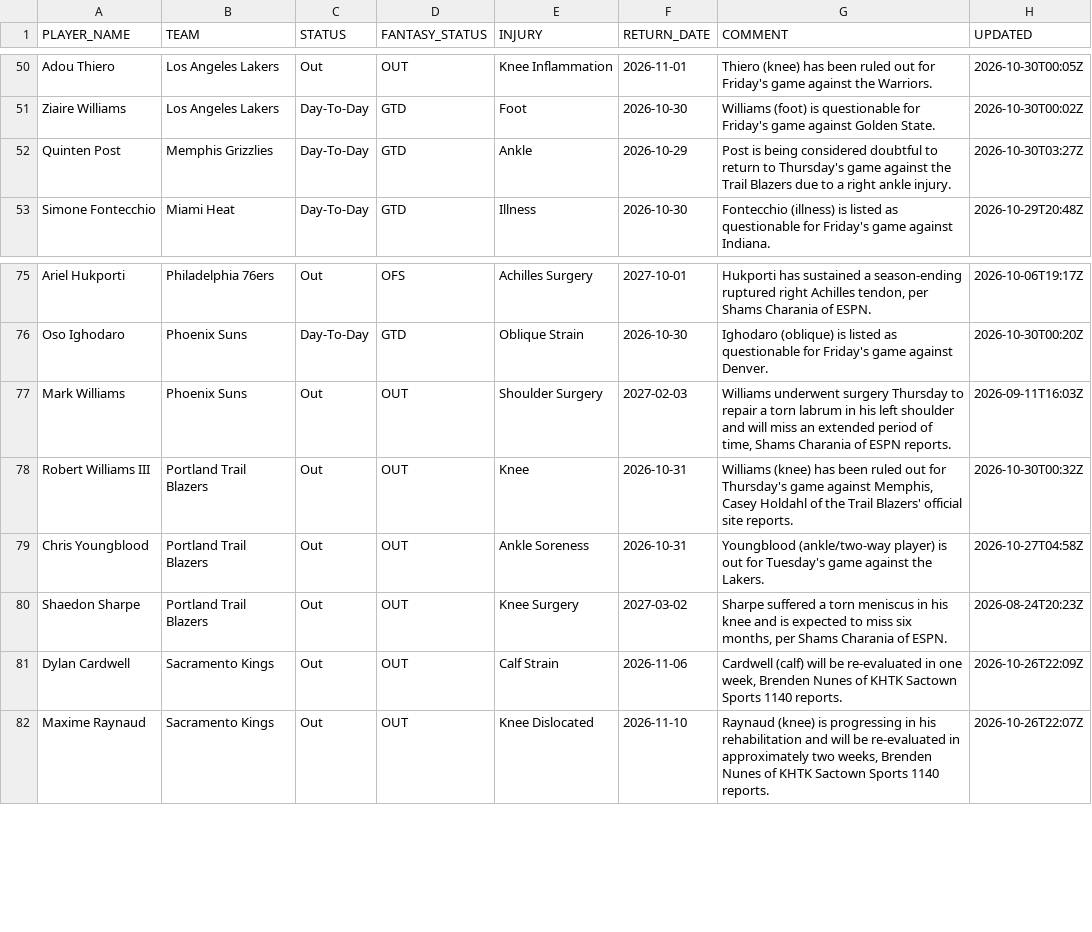
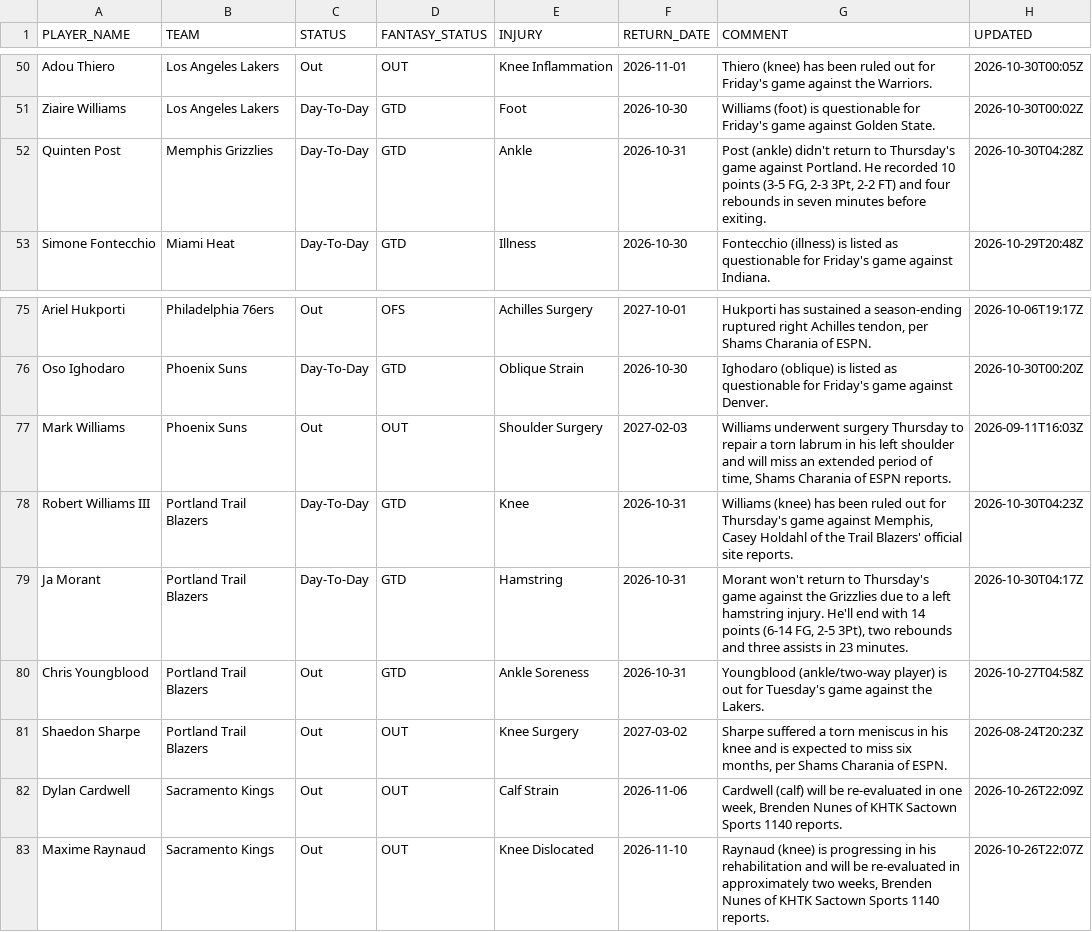
Before and after one commit to RoiGreen/dagger, a CSV file: nba_2026_27/injuries.csv, drawn as a sheet; only a part is shown, gaps mark what is left out.

```diff
--- a/nba_2026_27/injuries.csv
+++ b/nba_2026_27/injuries.csv
@@ -51,3 +51,3 @@ Adou Thiero,Los Angeles Lakers,Out,OUT,Knee Inflammation,2026-11-01,Thiero (knee
 Ziaire Williams,Los Angeles Lakers,Day-To-Day,GTD,Foot,2026-10-30,Williams (foot) is questionable for Friday's game against Golden State.,2026-10-30T00:02Z
-Quinten Post,Memphis Grizzlies,Day-To-Day,GTD,Ankle,2026-10-29,Post is being considered doubtful to return to Thursday's game against the Trail Blazers due to a right ankle injury.,2026-10-30T03:27Z
+Quinten Post,Memphis Grizzlies,Day-To-Day,GTD,Ankle,2026-10-31,"Post (ankle) didn't return to Thursday's game against Portland. He recorded 10 points (3-5 FG, 2-3 3Pt, 2-2 FT) and four rebounds in seven minutes before exiting.",2026-10-30T04:28Z
 Simone Fontecchio,Miami Heat,Day-To-Day,GTD,Illness,2026-10-30,Fontecchio (illness) is listed as questionable for Friday's game against Indiana.,2026-10-29T20:48Z
@@ -77,4 +77,5 @@ Oso Ighodaro,Phoenix Suns,Day-To-Day,GTD,Oblique Strain,2026-10-30,Ighodaro (obl
 Mark Williams,Phoenix Suns,Out,OUT,Shoulder Surgery,2027-02-03,"Williams underwent surgery Thursday to repair a torn labrum in his left shoulder and will miss an extended period of time, Shams Charania of ESPN reports.",2026-09-11T16:03Z
-Robert Williams III,Portland Trail Blazers,Out,OUT,Knee,2026-10-31,"Williams (knee) has been ruled out for Thursday's game against Memphis, Casey Holdahl of the Trail Blazers' official site reports.",2026-10-30T00:32Z
-Chris Youngblood,Portland Trail Blazers,Out,OUT,Ankle Soreness,2026-10-31,Youngblood (ankle/two-way player) is out for Tuesday's game against the Lakers.,2026-10-27T04:58Z
+Robert Williams III,Portland Trail Blazers,Day-To-Day,GTD,Knee,2026-10-31,"Williams (knee) has been ruled out for Thursday's game against Memphis, Casey Holdahl of the Trail Blazers' official site reports.",2026-10-30T04:23Z
+Ja Morant,Portland Trail Blazers,Day-To-Day,GTD,Hamstring,2026-10-31,"Morant won't return to Thursday's game against the Grizzlies due to a left hamstring injury. He'll end with 14 points (6-14 FG, 2-5 3Pt), two rebounds and three assists in 23 minutes.",2026-10-30T04:17Z
+Chris Youngblood,Portland Trail Blazers,Out,GTD,Ankle Soreness,2026-10-31,Youngblood (ankle/two-way player) is out for Tuesday's game against the Lakers.,2026-10-27T04:58Z
 Shaedon Sharpe,Portland Trail Blazers,Out,OUT,Knee Surgery,2027-03-02,"Sharpe suffered a torn meniscus in his knee and is expected to miss six months, per Shams Charania of ESPN.",2026-08-24T20:23Z
```
Also changed, not shown: nba_2026_27/game_logs_espn.csv, 6 other files.
